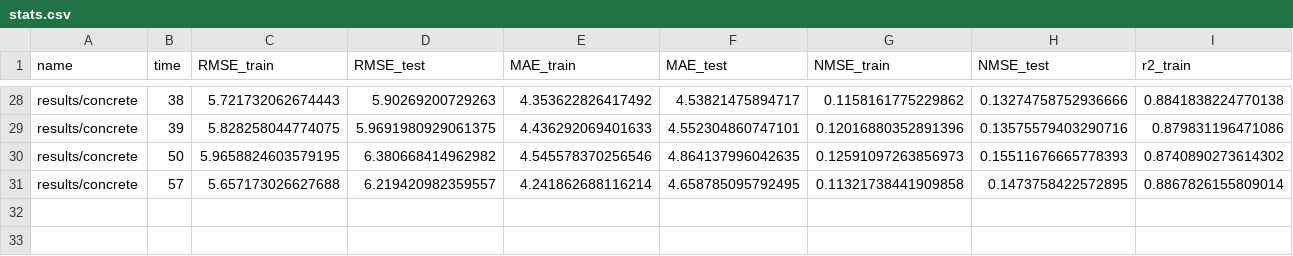
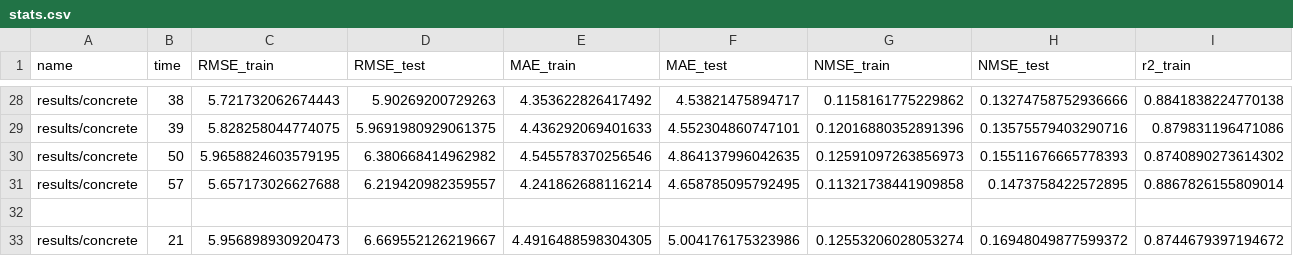
Before and after one commit to folivetti/ITEA, a CSV file: results/concrete/stats.csv, drawn as a sheet; only a part is shown, gaps mark what is left out; rows hold the shown columns only; the diff names each change by its address in the sheet, - before the commit and + after, or states it on an @@ line.

```diff
--- a/results/concrete/stats.csv
+++ b/results/concrete/stats.csv
+row 32: (empty)
+row 33: results/concrete | 21 | 5.956898930920473 | 6.669552126219667 | 4.4916488598304305 | 5.004176175323986 | 0.12553206028053274 | 0.16948049877599372 | 0.8744679397194672
```
Also changed, not shown: results/airfoil/stats.csv, 6 other files.
